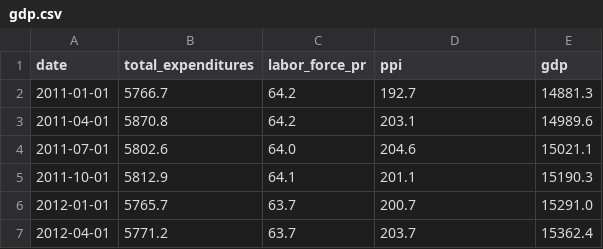
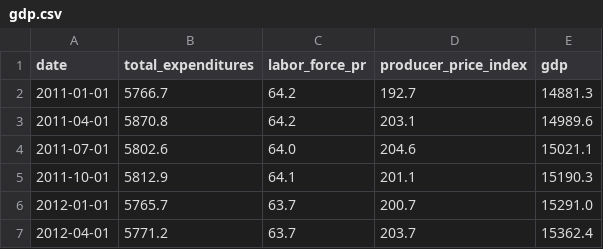
Before and after one commit to LearnDataSci/articles, a CSV file: Housing Price Index Regression/gdp.csv, drawn as a sheet; only a part is shown.

Commit message:
Update gdp.csv

```diff
--- a/Housing Price Index Regression/gdp.csv
+++ b/Housing Price Index Regression/gdp.csv
@@ -1,2 +1,2 @@
-date,total_expenditures,labor_force_pr,ppi,gdp
+date,total_expenditures,labor_force_pr,producer_price_index,gdp
 2011-01-01,5766.7,64.2,192.7,14881.3
```
